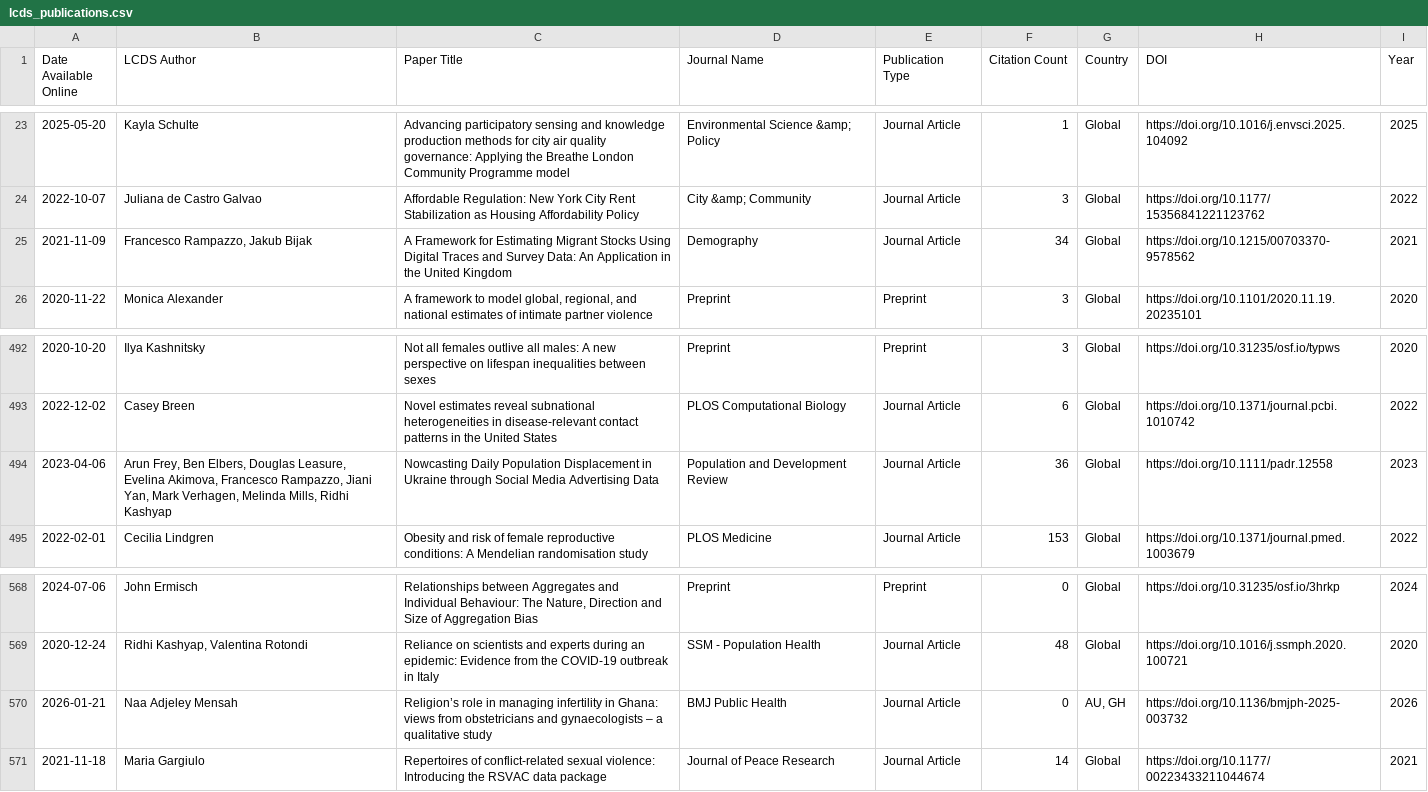
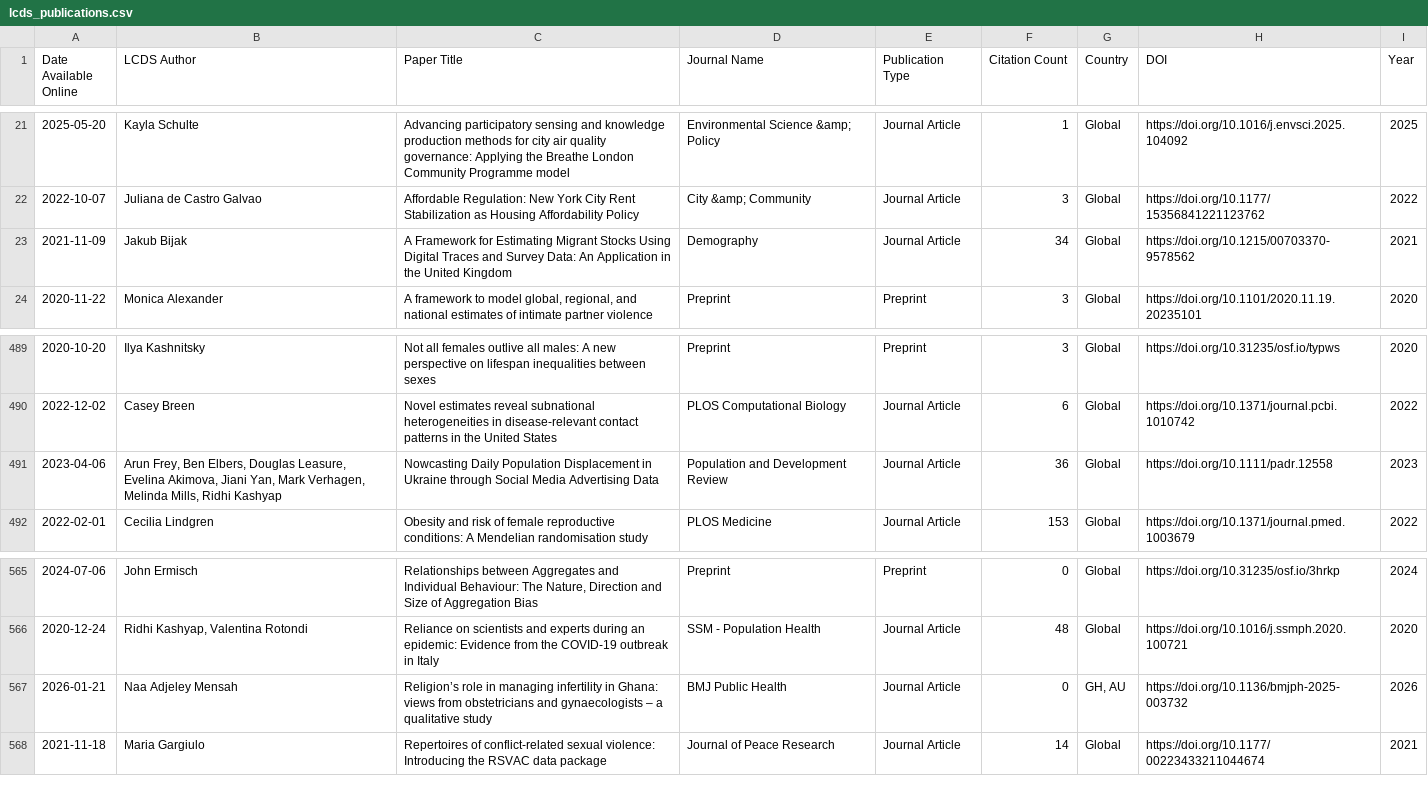
Before and after one commit to shamshxis/lcds-pubstracker, a CSV file: data/lcds_publications.csv, drawn as a sheet; only a part is shown, gaps mark what is left out; the diff covers the shown part only.

```diff
--- a/data/lcds_publications.csv
+++ b/data/lcds_publications.csv
@@ -26,3 +24,3 @@ Date Available Online,LCDS Author,Paper Title,Journal Name,Publication Type,Cita
 2022-10-07,Juliana de Castro Galvao,Affordable Regulation: New York City Rent Stabilization as Housing Affordability Policy,City &amp; Community,Journal Article,3,Global,https://doi.org/10.1177/15356841221123762,2022
-2021-11-09,"Francesco Rampazzo, Jakub Bijak",A Framework for Estimating Migrant Stocks Using Digital Traces and Survey Data: An Application in the United Kingdom,Demography,Journal Article,34,Global,https://doi.org/10.1215/00703370-9578562,2021
+2021-11-09,Jakub Bijak,A Framework for Estimating Migrant Stocks Using Digital Traces and Survey Data: An Application in the United Kingdom,Demography,Journal Article,34,Global,https://doi.org/10.1215/00703370-9578562,2021
 2020-11-22,Monica Alexander,"A framework to model global, regional, and national estimates of intimate partner violence",Preprint,Preprint,3,Global,https://doi.org/10.1101/2020.11.19.20235101,2020
@@ -512,3 +509,3 @@ Date Available Online,LCDS Author,Paper Title,Journal Name,Publication Type,Cita
 2022-12-02,Casey Breen,Novel estimates reveal subnational heterogeneities in disease-relevant contact patterns in the United States,PLOS Computational Biology,Journal Article,6,Global,https://doi.org/10.1371/journal.pcbi.1010742,2022
-2023-04-06,"Arun Frey, Ben Elbers, Douglas Leasure, Evelina Akimova, Francesco Rampazzo, Jiani Yan, Mark Verhagen, Melinda Mills, Ridhi Kashyap",Nowcasting Daily Population Displacement in Ukraine through Social Media Advertising Data,Population and Development Review,Journal Article,36,Global,https://doi.org/10.1111/padr.12558,2023
+2023-04-06,"Arun Frey, Ben Elbers, Douglas Leasure, Evelina Akimova, Jiani Yan, Mark Verhagen, Melinda Mills, Ridhi Kashyap",Nowcasting Daily Population Displacement in Ukraine through Social Media Advertising Data,Population and Development Review,Journal Article,36,Global,https://doi.org/10.1111/padr.12558,2023
 2022-02-01,Cecilia Lindgren,Obesity and risk of female reproductive conditions: A Mendelian randomisation study,PLOS Medicine,Journal Article,153,Global,https://doi.org/10.1371/journal.pmed.1003679,2022
@@ -588,3 +585,3 @@ Date Available Online,LCDS Author,Paper Title,Journal Name,Publication Type,Cita
 2020-12-24,"Ridhi Kashyap, Valentina Rotondi",Reliance on scientists and experts during an epidemic: Evidence from the COVID-19 outbreak in Italy,SSM - Population Health,Journal Article,48,Global,https://doi.org/10.1016/j.ssmph.2020.100721,2020
-2026-01-21,Naa Adjeley Mensah,Religion’s role in managing infertility in Ghana: views from obstetricians and gynaecologists – a qualitative study,BMJ Public Health,Journal Article,0,"AU, GH",https://doi.org/10.1136/bmjph-2025-003732,2026
+2026-01-21,Naa Adjeley Mensah,Religion’s role in managing infertility in Ghana: views from obstetricians and gynaecologists – a qualitative study,BMJ Public Health,Journal Article,0,"GH, AU",https://doi.org/10.1136/bmjph-2025-003732,2026
 2021-11-18,Maria Gargiulo,Repertoires of conflict-related sexual violence: Introducing the RSVAC data package,Journal of Peace Research,Journal Article,14,Global,https://doi.org/10.1177/00223433211044674,2021
```
Also changed, not shown: 5 removed rows and 3 edited cells elsewhere in this file.
